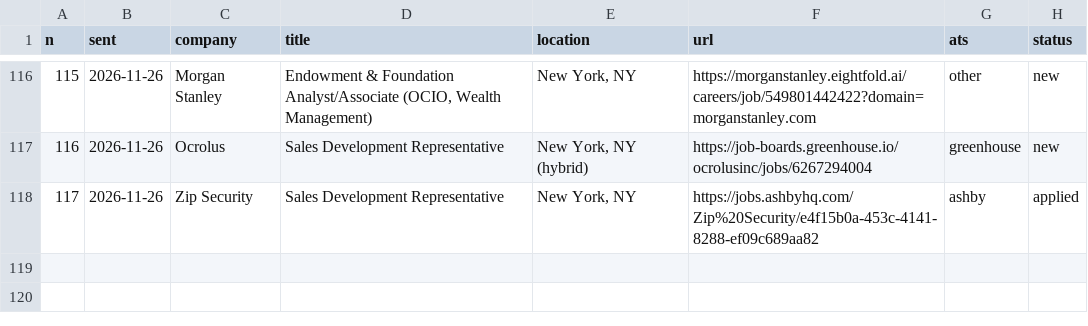
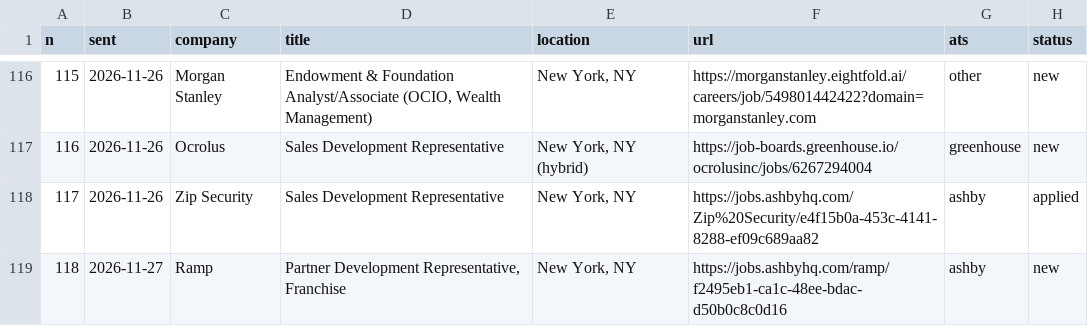
Before and after one commit to arjuna2204/job-agent, a CSV file: data/instinct_jobs.csv, drawn as a sheet; only a part is shown, gaps mark what is left out; the diff names each change by its address in the sheet, - before the commit and + after, or states it on an @@ line.

```diff
--- a/data/instinct_jobs.csv
+++ b/data/instinct_jobs.csv
+row 119: 118 | 2026-11-27 | Ramp | Partner Development Representative, Franchise | New York, NY | https://jobs.ashbyhq.com/ramp/f2495eb1-ca1c-48ee-bdac-d50b0c8c0d16 | ashby | new
```
